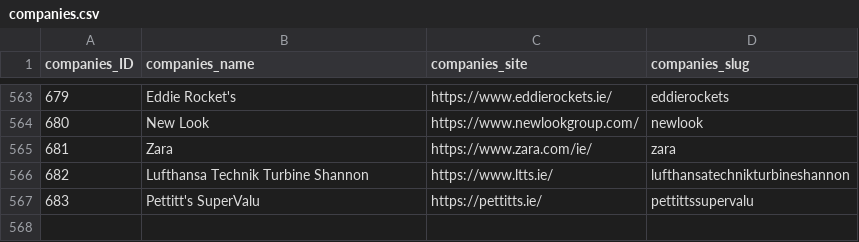
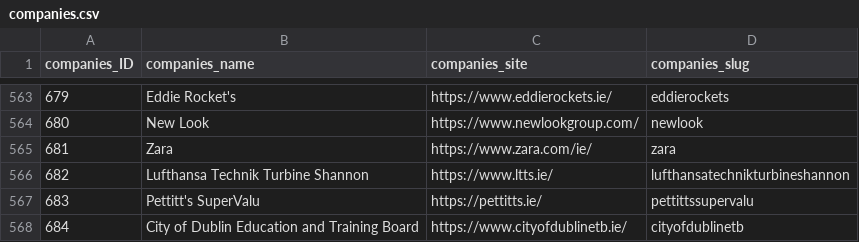
Before and after one commit to zenbuffy/irishGenderPayGap, a CSV file: companies.csv, drawn as a sheet; only a part is shown, gaps mark what is left out; the diff names each change by its address in the sheet, - before the commit and + after, or states it on an @@ line.

```diff
--- a/companies.csv
+++ b/companies.csv
+row 568: 684 | City of Dublin Education and Training Board | https://www.cityofdublinetb.ie/ | cityofdublinetb
```
Also changed, not shown: gpg.csv.
